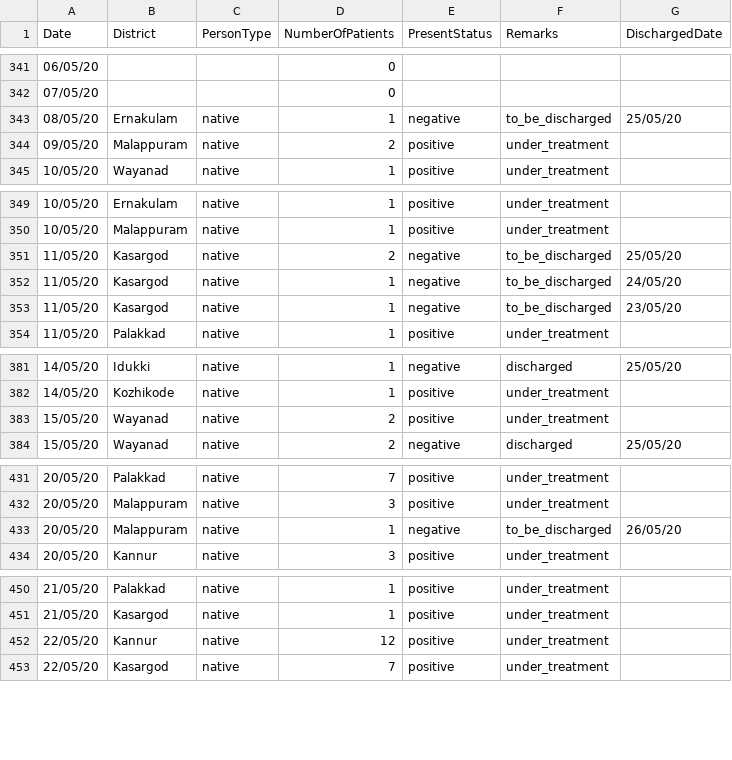
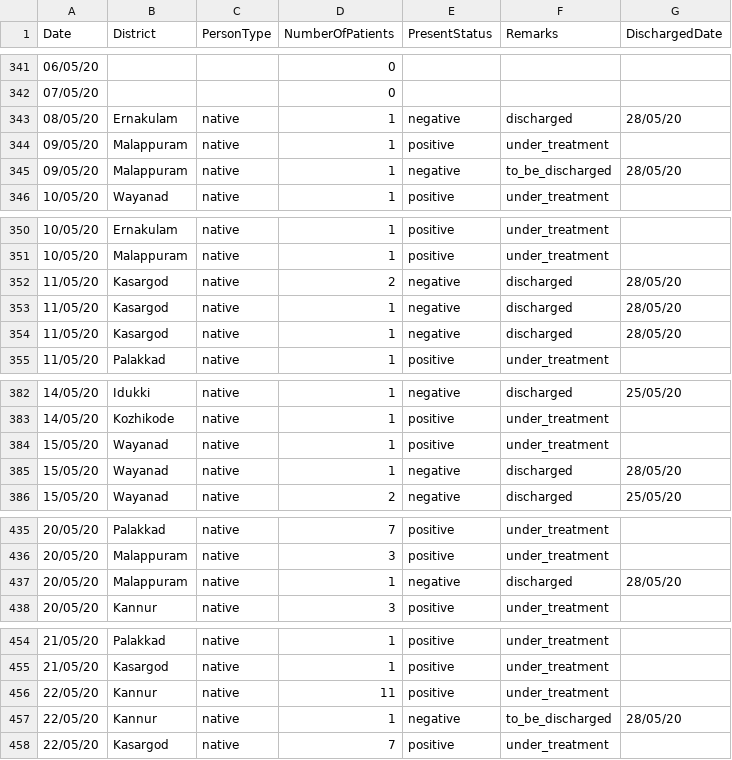
Before and after one commit to sandyiswell/covid19Kerala, a CSV file: chronoPositiv.csv, drawn as a sheet; only a part is shown, gaps mark what is left out; the diff covers the shown part only.

```diff
--- a/chronoPositiv.csv
+++ b/chronoPositiv.csv
@@ -342,4 +342,5 @@ Date,District,PersonType,NumberOfPatients,PresentStatus,Remarks,DischargedDate
 07/05/20,,,0,,,
-08/05/20,Ernakulam,native,1,negative,to_be_discharged,25/05/20
-09/05/20,Malappuram,native,2,positive,under_treatment,
+08/05/20,Ernakulam,native,1,negative,discharged,28/05/20
+09/05/20,Malappuram,native,1,positive,under_treatment,
+09/05/20,Malappuram,native,1,negative,to_be_discharged,28/05/20
 10/05/20,Wayanad,native,1,positive,under_treatment,
@@ -350,5 +351,5 @@ Date,District,PersonType,NumberOfPatients,PresentStatus,Remarks,DischargedDate
 10/05/20,Malappuram,native,1,positive,under_treatment,
-11/05/20,Kasargod,native,2,negative,to_be_discharged,25/05/20
-11/05/20,Kasargod,native,1,negative,to_be_discharged,24/05/20
-11/05/20,Kasargod,native,1,negative,to_be_discharged,23/05/20
+11/05/20,Kasargod,native,2,negative,discharged,28/05/20
+11/05/20,Kasargod,native,1,negative,discharged,28/05/20
+11/05/20,Kasargod,native,1,negative,discharged,28/05/20
 11/05/20,Palakkad,native,1,positive,under_treatment,
@@ -382,3 +383,4 @@ Date,District,PersonType,NumberOfPatients,PresentStatus,Remarks,DischargedDate
 14/05/20,Kozhikode,native,1,positive,under_treatment,
-15/05/20,Wayanad,native,2,positive,under_treatment,
+15/05/20,Wayanad,native,1,positive,under_treatment,
+15/05/20,Wayanad,native,1,negative,discharged,28/05/20
 15/05/20,Wayanad,native,2,negative,discharged,25/05/20
@@ -432,3 +436,3 @@ Date,District,PersonType,NumberOfPatients,PresentStatus,Remarks,DischargedDate
 20/05/20,Malappuram,native,3,positive,under_treatment,
-20/05/20,Malappuram,native,1,negative,to_be_discharged,26/05/20
+20/05/20,Malappuram,native,1,negative,discharged,28/05/20
 20/05/20,Kannur,native,3,positive,under_treatment,
@@ -451,3 +455,4 @@ Date,District,PersonType,NumberOfPatients,PresentStatus,Remarks,DischargedDate
 21/05/20,Kasargod,native,1,positive,under_treatment,
-22/05/20,Kannur,native,12,positive,under_treatment,
+22/05/20,Kannur,native,11,positive,under_treatment,
+22/05/20,Kannur,native,1,negative,to_be_discharged,28/05/20
 22/05/20,Kasargod,native,7,positive,under_treatment,
```
Also changed, not shown: 15 added rows and 5 edited cells elsewhere in this file, datta2.csv.
